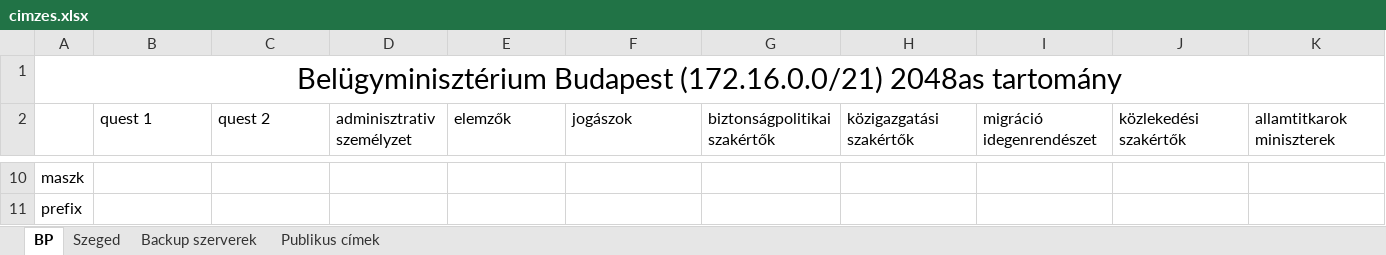
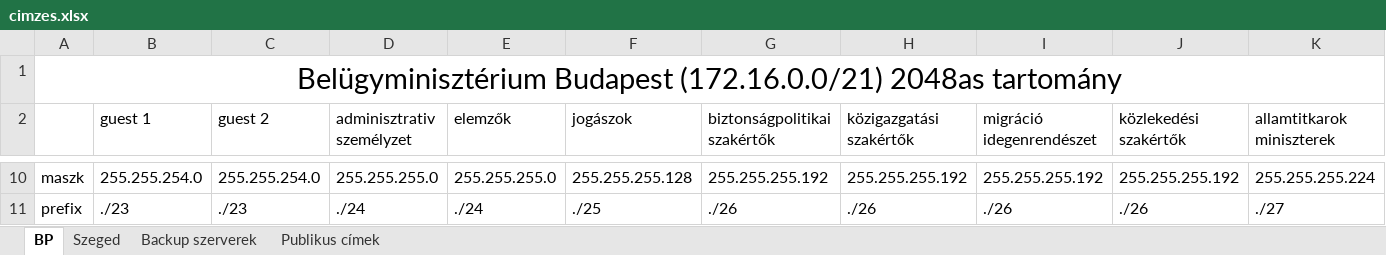
Before and after one commit to RAlexandra01/Vizsgaremek, an Excel workbook: cimzes.xlsx, sheet BP, drawn as a sheet; only a part is shown, gaps mark what is left out; values as stored, in another font and other column widths than the file's, no borders; the diff covers the shown part only; the diff names each change by its address in the sheet, - before the commit and + after, or states it on an @@ line.

```diff
--- a/cimzes.xlsx (sheet BP)
+++ b/cimzes.xlsx (sheet BP)
-B2: quest 1
+B2: guest 1
-C2: quest 2
+C2: guest 2
-B10 (guest 1): (empty)
+B10 (guest 1): 255.255.254.0
-C10 (guest 2): (empty)
+C10 (guest 2): 255.255.254.0
-D10 (adminisztrativ személyzet): (empty)
+D10 (adminisztrativ személyzet): 255.255.255.0
-E10 (elemzők): (empty)
+E10 (elemzők): 255.255.255.0
-F10 (jogászok): (empty)
+F10 (jogászok): 255.255.255.128
-G10 (biztonságpolitikai szakértők): (empty)
+G10 (biztonságpolitikai szakértők): 255.255.255.192
-H10 (közigazgatási szakértők): (empty)
+H10 (közigazgatási szakértők): 255.255.255.192
-I10 (migráció idegenrendészet): (empty)
+I10 (migráció idegenrendészet): 255.255.255.192
-J10 (közlekedési szakértők): (empty)
+J10 (közlekedési szakértők): 255.255.255.192
-K10 (allamtitkarok miniszterek): (empty)
+K10 (allamtitkarok miniszterek): 255.255.255.224
-B11 (guest 1): (empty)
+B11 (guest 1): ./23
-C11 (guest 2): (empty)
+C11 (guest 2): ./23
-D11 (adminisztrativ személyzet): (empty)
+D11 (adminisztrativ személyzet): ./24
-E11 (elemzők): (empty)
+E11 (elemzők): ./24
-F11 (jogászok): (empty)
+F11 (jogászok): ./25
-G11 (biztonságpolitikai szakértők): (empty)
+G11 (biztonságpolitikai szakértők): ./26
-H11 (közigazgatási szakértők): (empty)
+H11 (közigazgatási szakértők): ./26
-I11 (migráció idegenrendészet): (empty)
+I11 (migráció idegenrendészet): ./26
-J11 (közlekedési szakértők): (empty)
+J11 (közlekedési szakértők): ./26
-K11 (allamtitkarok miniszterek): (empty)
+K11 (allamtitkarok miniszterek): ./27
```
Also changed, not shown: 96 edited cells elsewhere in this sheet, sheet Publikus címek, sheet Szeged.
